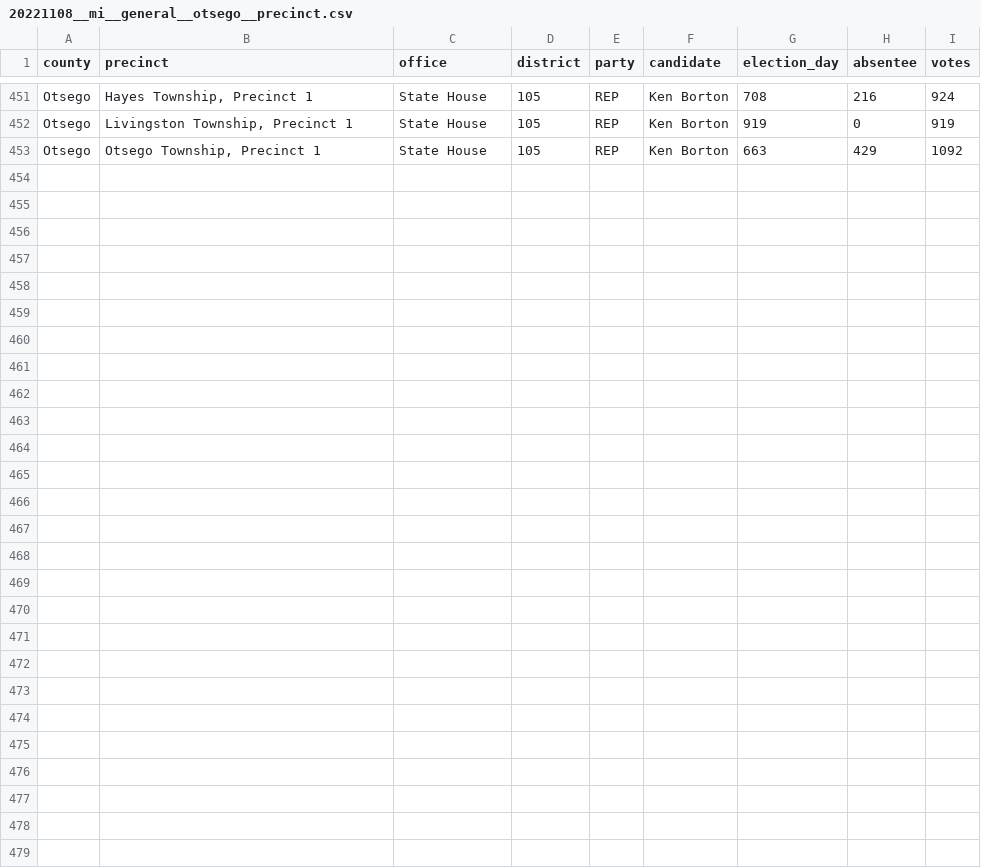
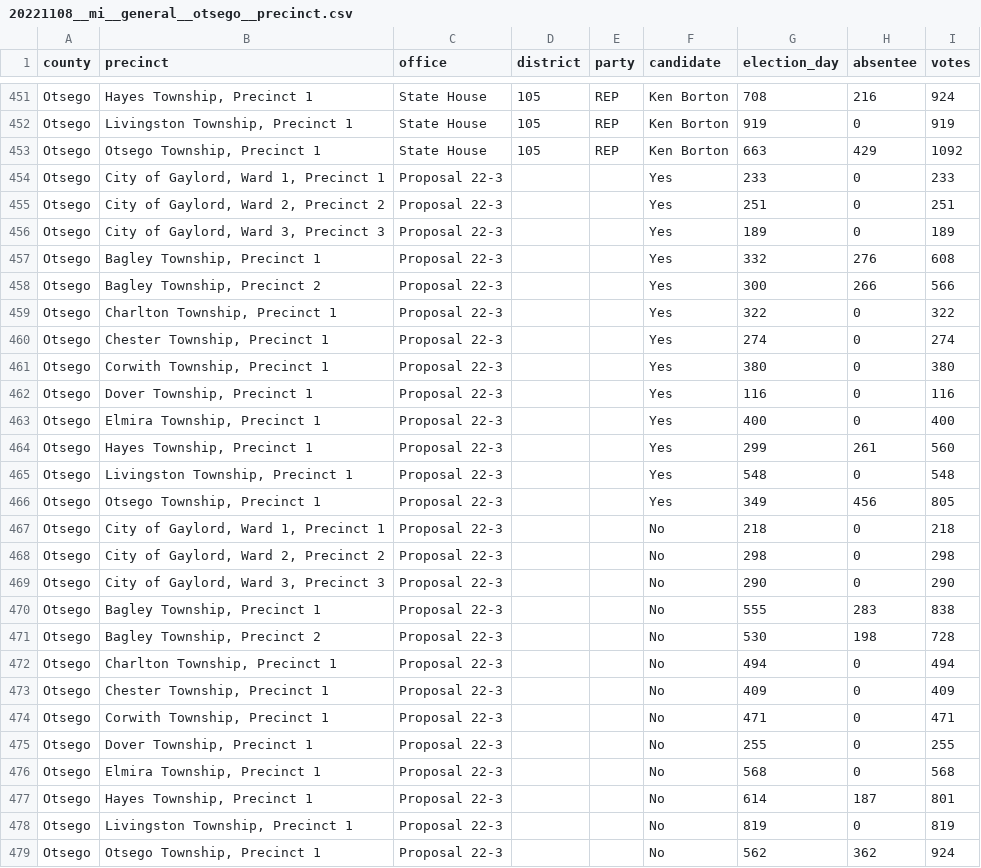
Before and after one commit to openelections/openelections-data-mi, a CSV file: 2022/counties/20221108__mi__general__otsego__precinct.csv, drawn as a sheet; only a part is shown, gaps mark what is left out; the diff names each change by its address in the sheet, - before the commit and + after, or states it on an @@ line.

```diff
--- a/2022/counties/20221108__mi__general__otsego__precinct.csv
+++ b/2022/counties/20221108__mi__general__otsego__precinct.csv
+row 454: Otsego | City of Gaylord, Ward 1, Precinct 1 | Proposal 22-3 |  |  | Yes | 233 | 0 | 233
+row 455: Otsego | City of Gaylord, Ward 2, Precinct 2 | Proposal 22-3 |  |  | Yes | 251 | 0 | 251
+row 456: Otsego | City of Gaylord, Ward 3, Precinct 3 | Proposal 22-3 |  |  | Yes | 189 | 0 | 189
+row 457: Otsego | Bagley Township, Precinct 1 | Proposal 22-3 |  |  | Yes | 332 | 276 | 608
+row 458: Otsego | Bagley Township, Precinct 2 | Proposal 22-3 |  |  | Yes | 300 | 266 | 566
+row 459: Otsego | Charlton Township, Precinct 1 | Proposal 22-3 |  |  | Yes | 322 | 0 | 322
+row 460: Otsego | Chester Township, Precinct 1 | Proposal 22-3 |  |  | Yes | 274 | 0 | 274
+row 461: Otsego | Corwith Township, Precinct 1 | Proposal 22-3 |  |  | Yes | 380 | 0 | 380
+row 462: Otsego | Dover Township, Precinct 1 | Proposal 22-3 |  |  | Yes | 116 | 0 | 116
+row 463: Otsego | Elmira Township, Precinct 1 | Proposal 22-3 |  |  | Yes | 400 | 0 | 400
+row 464: Otsego | Hayes Township, Precinct 1 | Proposal 22-3 |  |  | Yes | 299 | 261 | 560
+row 465: Otsego | Livingston Township, Precinct 1 | Proposal 22-3 |  |  | Yes | 548 | 0 | 548
+row 466: Otsego | Otsego Township, Precinct 1 | Proposal 22-3 |  |  | Yes | 349 | 456 | 805
+row 467: Otsego | City of Gaylord, Ward 1, Precinct 1 | Proposal 22-3 |  |  | No | 218 | 0 | 218
+row 468: Otsego | City of Gaylord, Ward 2, Precinct 2 | Proposal 22-3 |  |  | No | 298 | 0 | 298
+row 469: Otsego | City of Gaylord, Ward 3, Precinct 3 | Proposal 22-3 |  |  | No | 290 | 0 | 290
+row 470: Otsego | Bagley Township, Precinct 1 | Proposal 22-3 |  |  | No | 555 | 283 | 838
+row 471: Otsego | Bagley Township, Precinct 2 | Proposal 22-3 |  |  | No | 530 | 198 | 728
+row 472: Otsego | Charlton Township, Precinct 1 | Proposal 22-3 |  |  | No | 494 | 0 | 494
+row 473: Otsego | Chester Township, Precinct 1 | Proposal 22-3 |  |  | No | 409 | 0 | 409
+row 474: Otsego | Corwith Township, Precinct 1 | Proposal 22-3 |  |  | No | 471 | 0 | 471
+row 475: Otsego | Dover Township, Precinct 1 | Proposal 22-3 |  |  | No | 255 | 0 | 255
+row 476: Otsego | Elmira Township, Precinct 1 | Proposal 22-3 |  |  | No | 568 | 0 | 568
+row 477: Otsego | Hayes Township, Precinct 1 | Proposal 22-3 |  |  | No | 614 | 187 | 801
+row 478: Otsego | Livingston Township, Precinct 1 | Proposal 22-3 |  |  | No | 819 | 0 | 819
+row 479: Otsego | Otsego Township, Precinct 1 | Proposal 22-3 |  |  | No | 562 | 362 | 924
```
Also changed, not shown: 2022/counties/20221108__mi__general__osceola__precinct.csv, 2022/counties/20221108__mi__general__presque_isle_precinct.csv, 8 other files.
